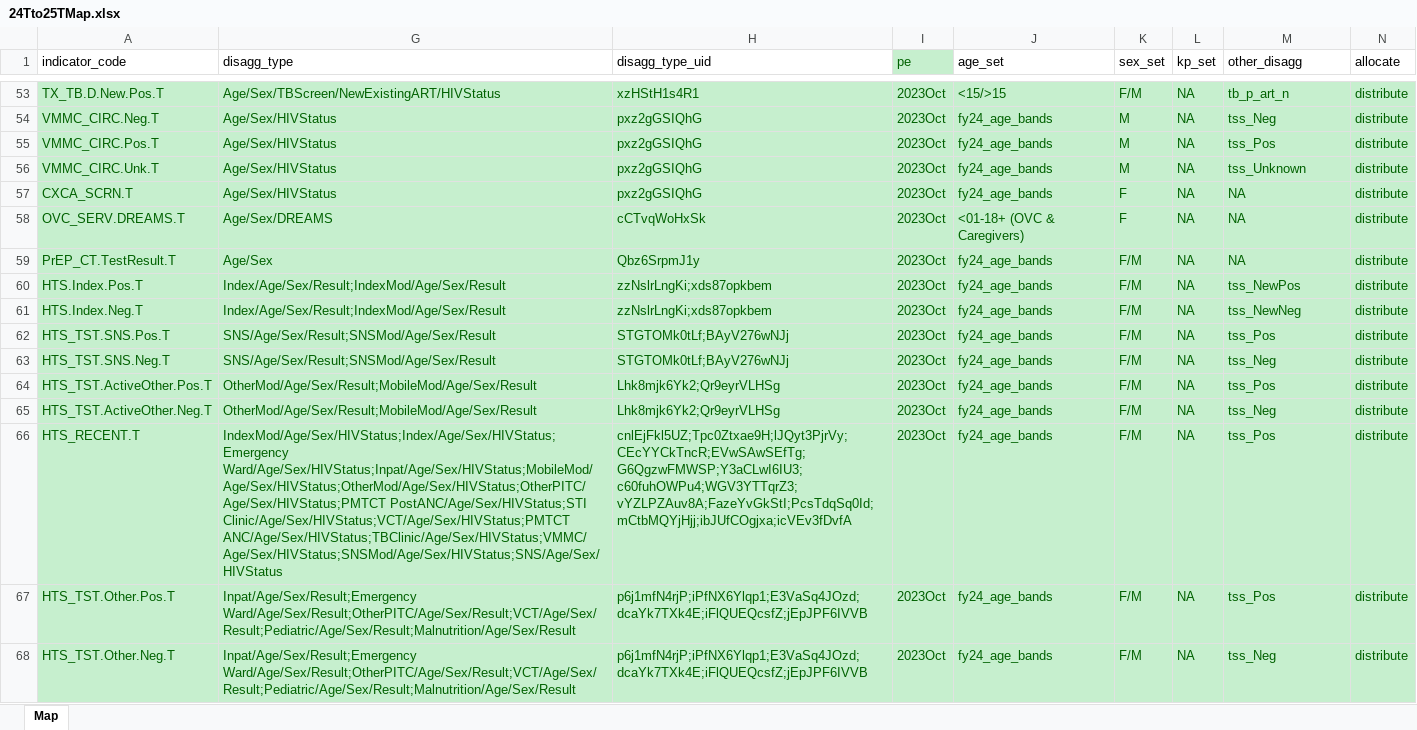
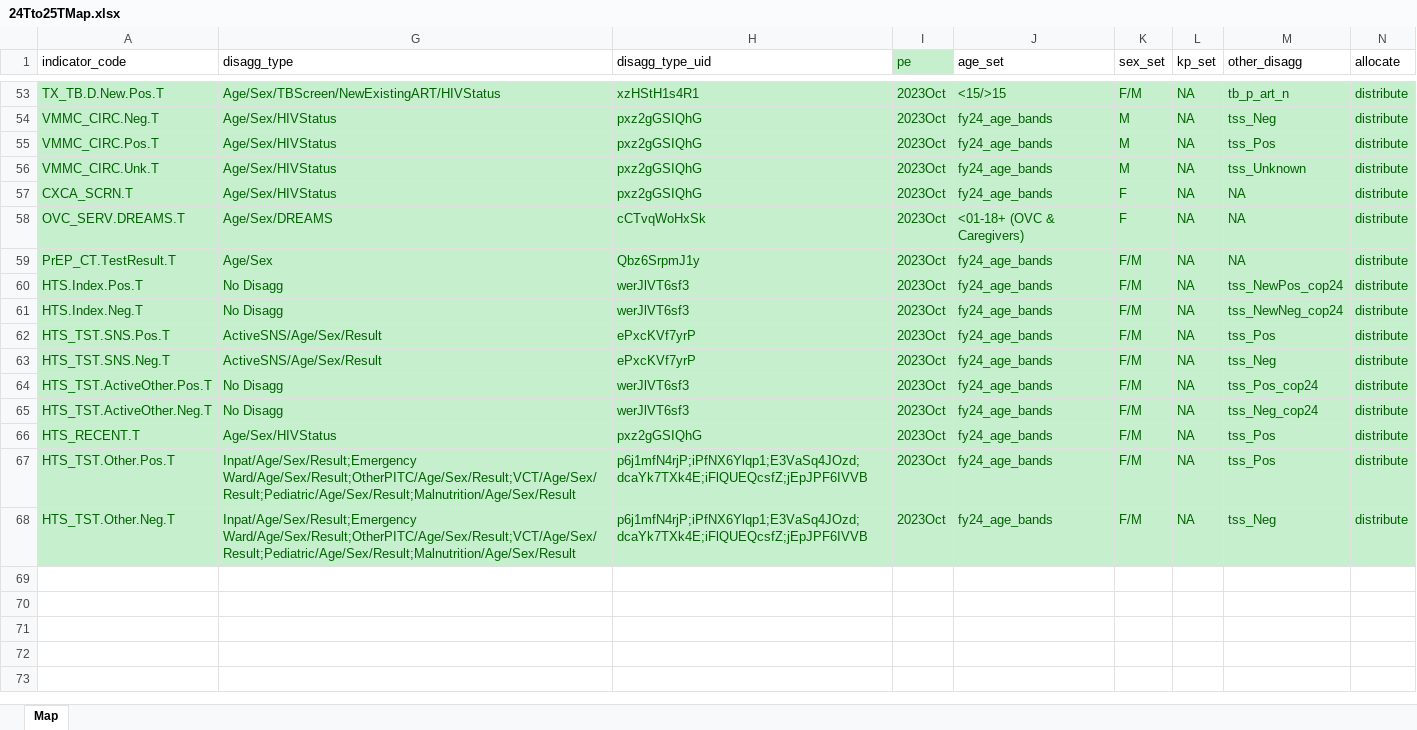
Before and after one commit to pepfar-datim/data-pack-commons, an Excel workbook: data-raw/snu_x_im_distribution_configuration/24Tto25TMap.xlsx, sheet Map, drawn as a sheet; only a part is shown, gaps mark what is left out; values as stored, in another font and other column widths than the file's, no borders; the diff names each change by its address in the sheet, - before the commit and + after, or states it on an @@ line.

```diff
--- a/data-raw/snu_x_im_distribution_configuration/24Tto25TMap.xlsx (sheet Map)
+++ b/data-raw/snu_x_im_distribution_configuration/24Tto25TMap.xlsx (sheet Map)
-G60:G61 (disagg_type): Index/Age/Sex/Result;IndexMod/Age/Sex/Result
+G60:G61 (disagg_type): No Disagg
-H60:H61 (disagg_type_uid): zzNslrLngKi;xds87opkbem
+H60:H61 (disagg_type_uid): werJlVT6sf3
-M60 (other_disagg): tss_NewPos
+M60 (other_disagg): tss_NewPos_cop24
-M61 (other_disagg): tss_NewNeg
+M61 (other_disagg): tss_NewNeg_cop24
-G62:G63 (disagg_type): SNS/Age/Sex/Result;SNSMod/Age/Sex/Result
+G62:G63 (disagg_type): ActiveSNS/Age/Sex/Result
-H62:H63 (disagg_type_uid): STGTOMk0tLf;BAyV276wNJj
+H62:H63 (disagg_type_uid): ePxcKVf7yrP
-G64:G65 (disagg_type): OtherMod/Age/Sex/Result;MobileMod/Age/Sex/Result
+G64:G65 (disagg_type): No Disagg
-H64:H65 (disagg_type_uid): Lhk8mjk6Yk2;Qr9eyrVLHSg
+H64:H65 (disagg_type_uid): werJlVT6sf3
-M64 (other_disagg): tss_Pos
+M64 (other_disagg): tss_Pos_cop24
-M65 (other_disagg): tss_Neg
+M65 (other_disagg): tss_Neg_cop24
-G66 (disagg_type): IndexMod/Age/Sex/HIVStatus;Index/Age/Sex/HIVStatus;Emergency Ward/Age/Sex/HIVStatus;Inpat/Age/Sex/HIVStatus;MobileMod/Age/Sex/HIVStatus;OtherMod/Age/Sex/HIVStatus;OtherPITC/Age/Sex/HIVStatus;PMTCT PostANC/Age/Sex/HIVStatus;STI Clinic/Age/Sex/HIVStatus;VCT/Age/Sex/HIVStatus;PMTCT ANC/Age/Sex/HIVStatus;TBClinic/Age/Sex/HIVStatus;VMMC/Age/Sex/HIVStatus;SNSMod/Age/Sex/HIVStatus;SNS/Age/Sex/HIVStatus
+G66 (disagg_type): Age/Sex/HIVStatus
-H66 (disagg_type_uid): cnlEjFkl5UZ;Tpc0Ztxae9H;lJQyt3PjrVy;CEcYYCkTncR;EVwSAwSEfTg;G6QgzwFMWSP;Y3aCLwI6IU3;c60fuhOWPu4;WGV3YTTqrZ3;vYZLPZAuv8A;FazeYvGkStI;PcsTdqSq0Id;mCtbMQYjHjj;ibJUfCOgjxa;icVEv3fDvfA
+H66 (disagg_type_uid): pxz2gGSIQhG
```
Also changed, not shown: data-raw/model_calculations/model_calculations.xlsx, 4 other files.
